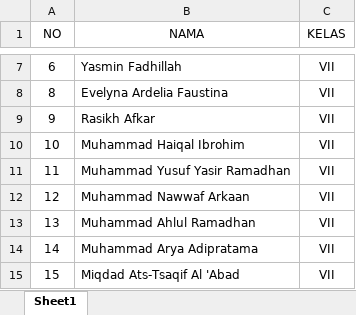
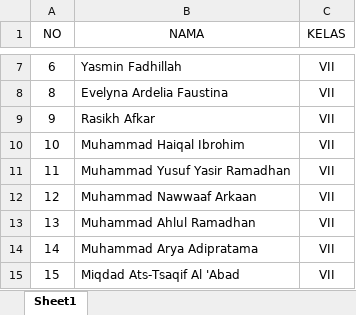
Before and after one commit to ichsanazmi/Design, an Excel workbook: Istiqlal/Sekolah/SMP-SMA/MPLS 2022/Cetak Sertifikat 22-23 (1).xlsx, sheet Sheet1, drawn as a sheet; only a part is shown, gaps mark what is left out; values as stored, in another font and other column widths than the file's, no borders; the diff names each change by its address in the sheet, - before the commit and + after, or states it on an @@ line.

```diff
--- a/Istiqlal/Sekolah/SMP-SMA/MPLS 2022/Cetak Sertifikat 22-23 (1).xlsx (sheet Sheet1)
+++ b/Istiqlal/Sekolah/SMP-SMA/MPLS 2022/Cetak Sertifikat 22-23 (1).xlsx (sheet Sheet1)
-B12 (NAMA): Muhammad Nawwaf Arkaan
+B12 (NAMA): Muhammad Nawwaaf Arkaan
```
Also changed, not shown: Istiqlal/Sekolah/SMA/Tahfidz 2022/Tahfidz.xlsx, 33 other files.
